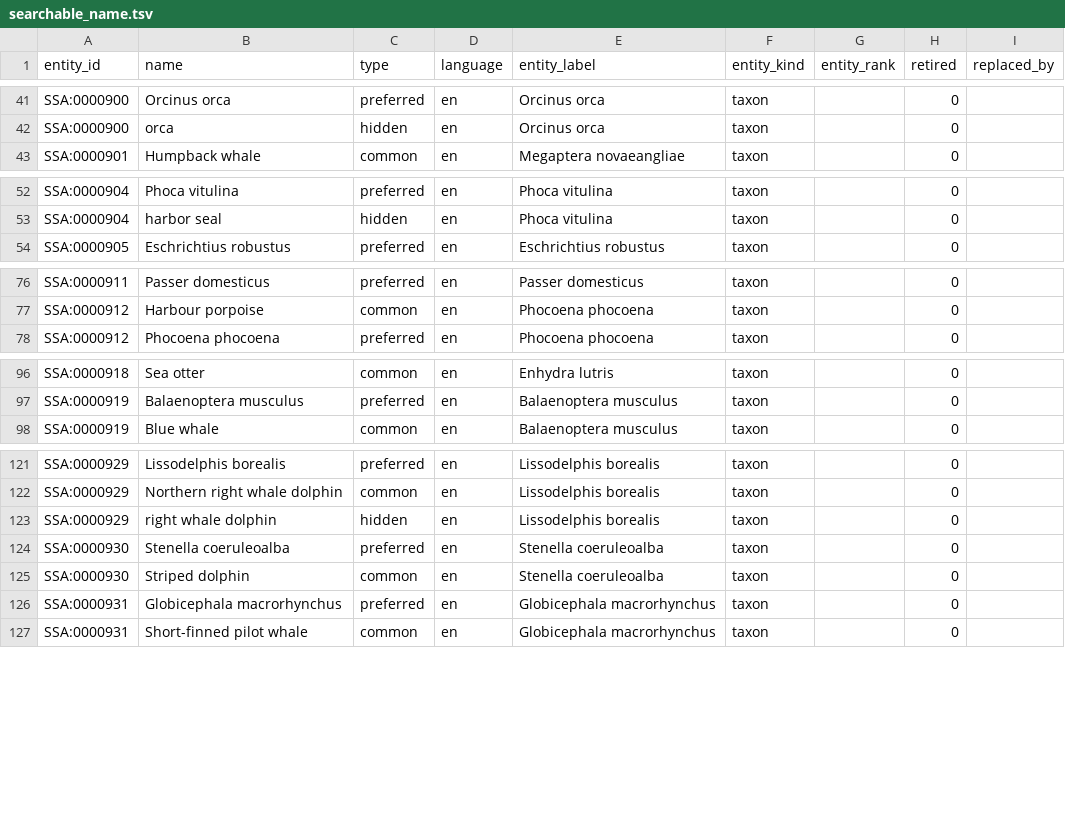
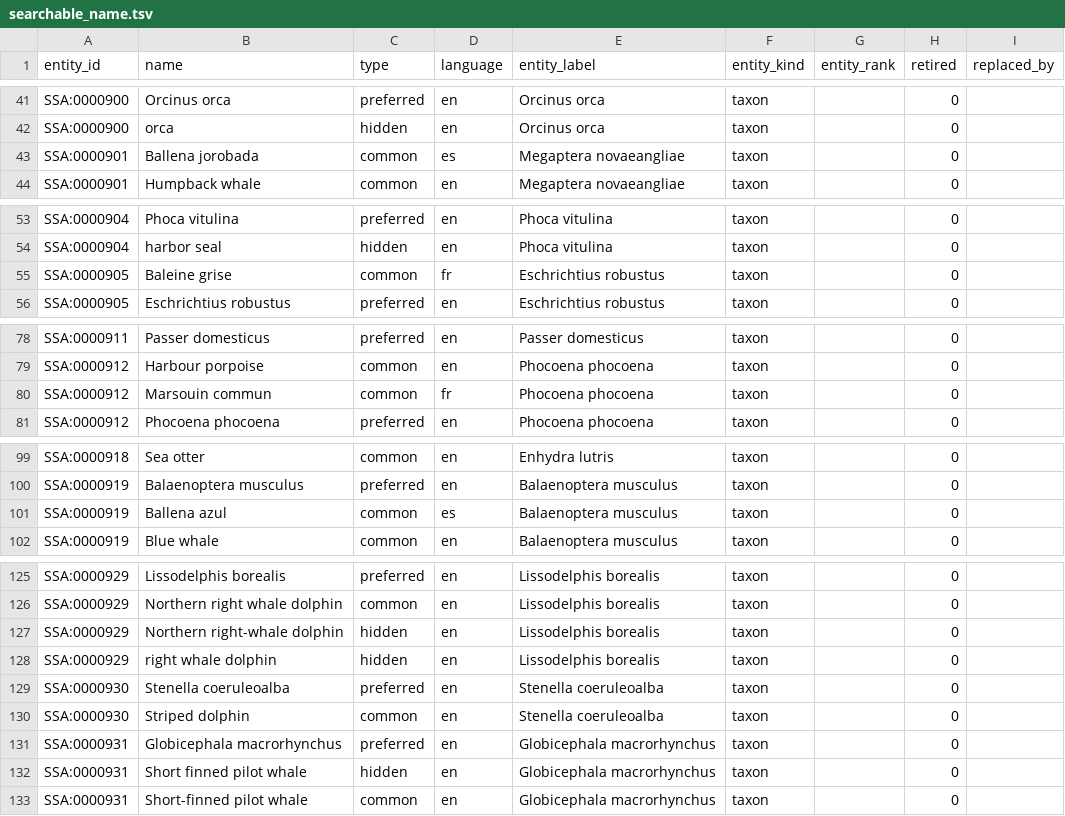
Before and after one commit to salish-sea/animals, a TSV file: dist/searchable_name.tsv, drawn as a sheet; only a part is shown, gaps mark what is left out; the diff names each change by its address in the sheet, - before the commit and + after, or states it on an @@ line.

```diff
--- a/dist/searchable_name.tsv
+++ b/dist/searchable_name.tsv
+row 43: SSA:0000901 | Ballena jorobada | common | es | Megaptera novaeangliae | taxon |  | 0
+row 55: SSA:0000905 | Baleine grise | common | fr | Eschrichtius robustus | taxon |  | 0
+row 80: SSA:0000912 | Marsouin commun | common | fr | Phocoena phocoena | taxon |  | 0
+row 101: SSA:0000919 | Ballena azul | common | es | Balaenoptera musculus | taxon |  | 0
+row 127: SSA:0000929 | Northern right-whale dolphin | hidden | en | Lissodelphis borealis | taxon |  | 0
+row 132: SSA:0000931 | Short finned pilot whale | hidden | en | Globicephala macrorhynchus | taxon |  | 0
```
Also changed, not shown: data/names.tsv, 1 other file.
